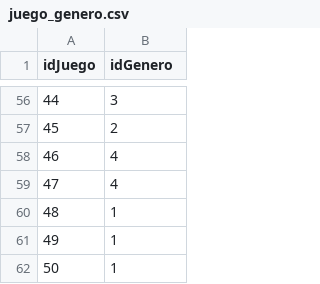
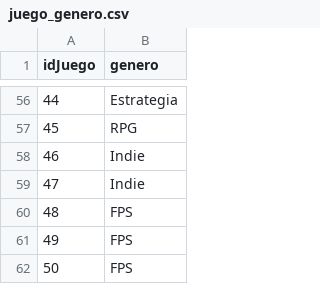
Before and after one commit to Brandon-Caceres/Freeze, a CSV file: juego_genero.csv, drawn as a sheet; only a part is shown, gaps mark what is left out; the diff covers the shown part only.

```diff
--- a/juego_genero.csv
+++ b/juego_genero.csv
@@ -1 +1 @@
-idJuego,idGenero
+idJuego,genero
@@ -56,7 +56,7 @@ idJuego,idGenero
-44,3
-45,2
-46,4
-47,4
-48,1
-49,1
-50,1
+44,Estrategia
+45,RPG
+46,Indie
+47,Indie
+48,FPS
+49,FPS
+50,FPS
```
Also changed, not shown: 54 edited cells elsewhere in this file, biblioteca.csv, logros.csv, 2 other files.
